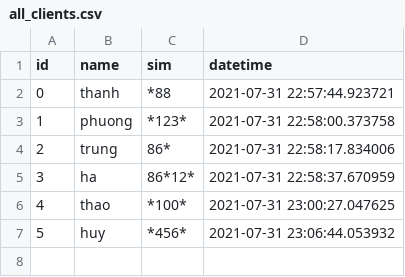
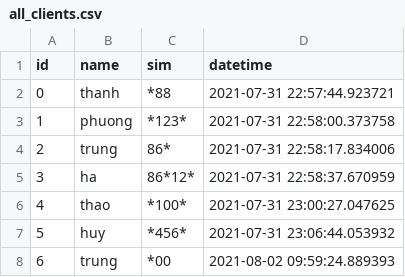
Before and after one commit to mongvuot336699/Flask_ex4, a CSV file: ex03/out/all_clients.csv, drawn as a sheet.

```diff
--- a/ex03/out/all_clients.csv
+++ b/ex03/out/all_clients.csv
@@ -7 +7,2 @@ id,name,sim,datetime
 5,huy,*456*,2021-07-31 23:06:44.053932
+6,trung,*00,2021-08-02 09:59:24.889393
```
Also changed, not shown: output/out_ex01.csv, 5 other files.
